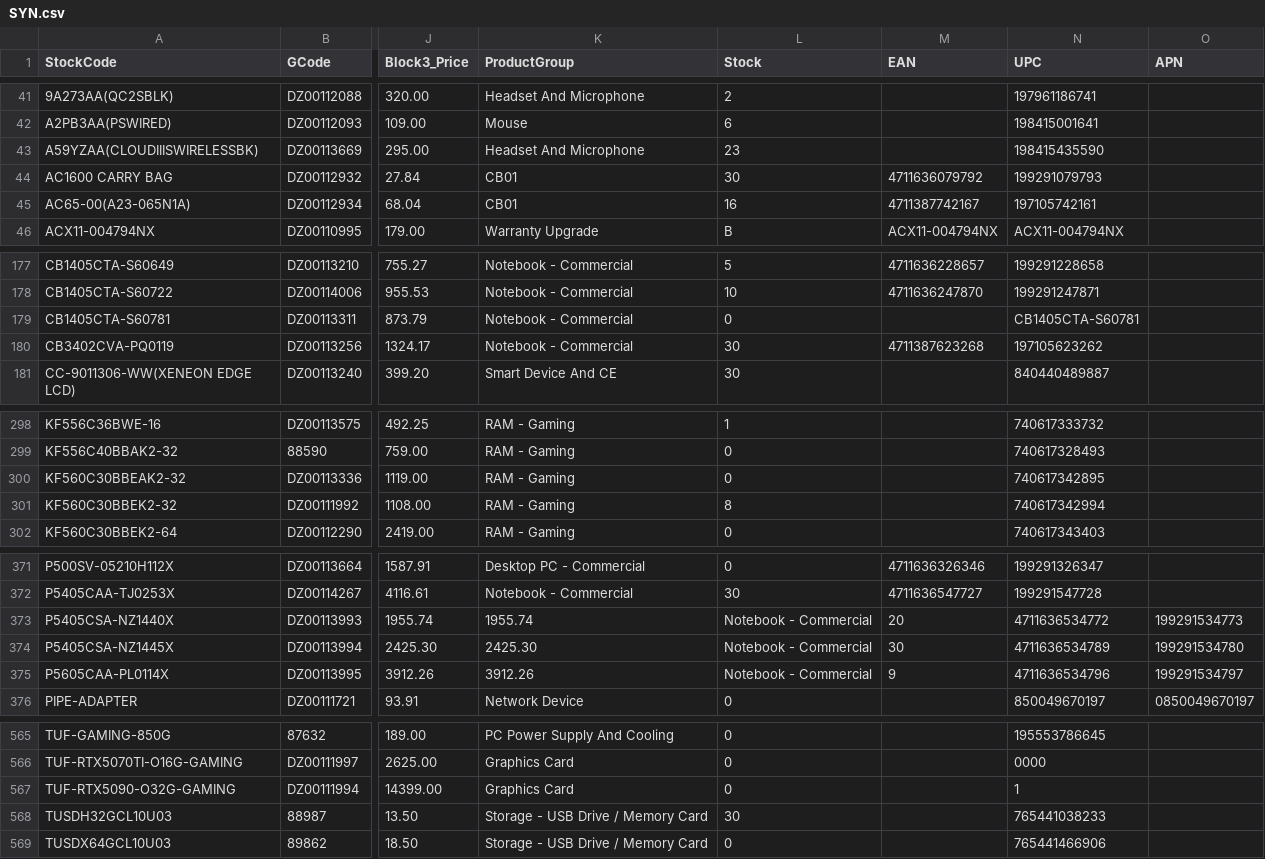
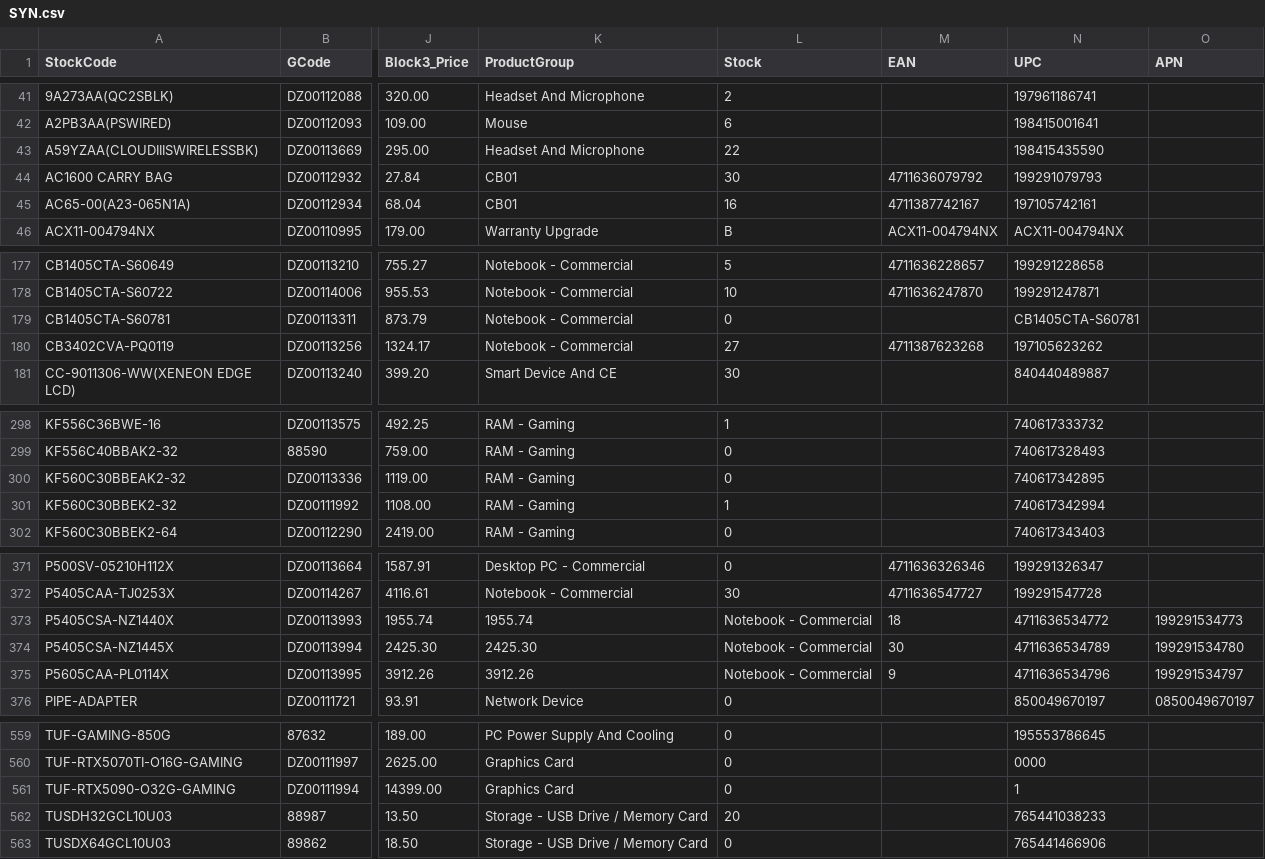
Before and after one commit to weberyuweili/cackle-catalogs, a CSV file: SYN.csv, drawn as a sheet; only a part is shown, gaps mark what is left out; addresses are those after the commit; the diff covers the shown part only; the diff names each change by its address in the sheet, - before the commit and + after, or states it on an @@ line.

```diff
--- a/SYN.csv
+++ b/SYN.csv
-L43 (Stock): 23
+L43 (Stock): 22
-L180 (Stock): 30
+L180 (Stock): 27
-L301 (Stock): 8
+L301 (Stock): 1
-M373 (EAN): 20
+M373 (EAN): 18
-L562 (Stock): 30
+L562 (Stock): 20
```
Also changed, not shown: 6 removed rows and 9 edited cells elsewhere in this file.
